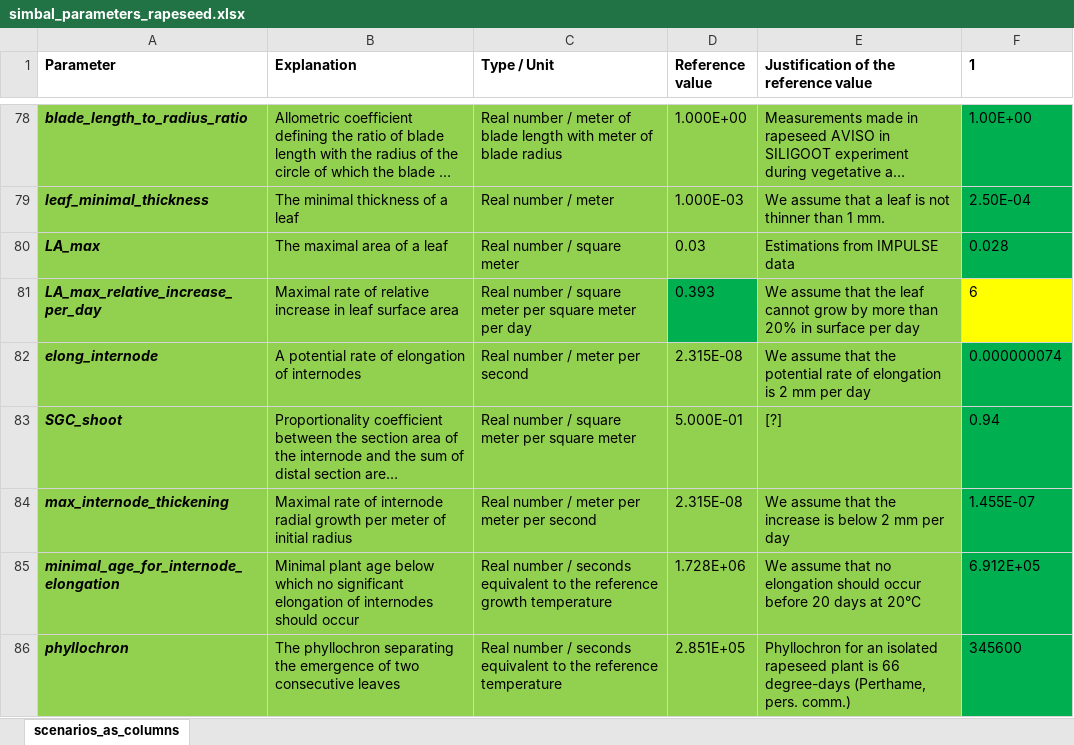
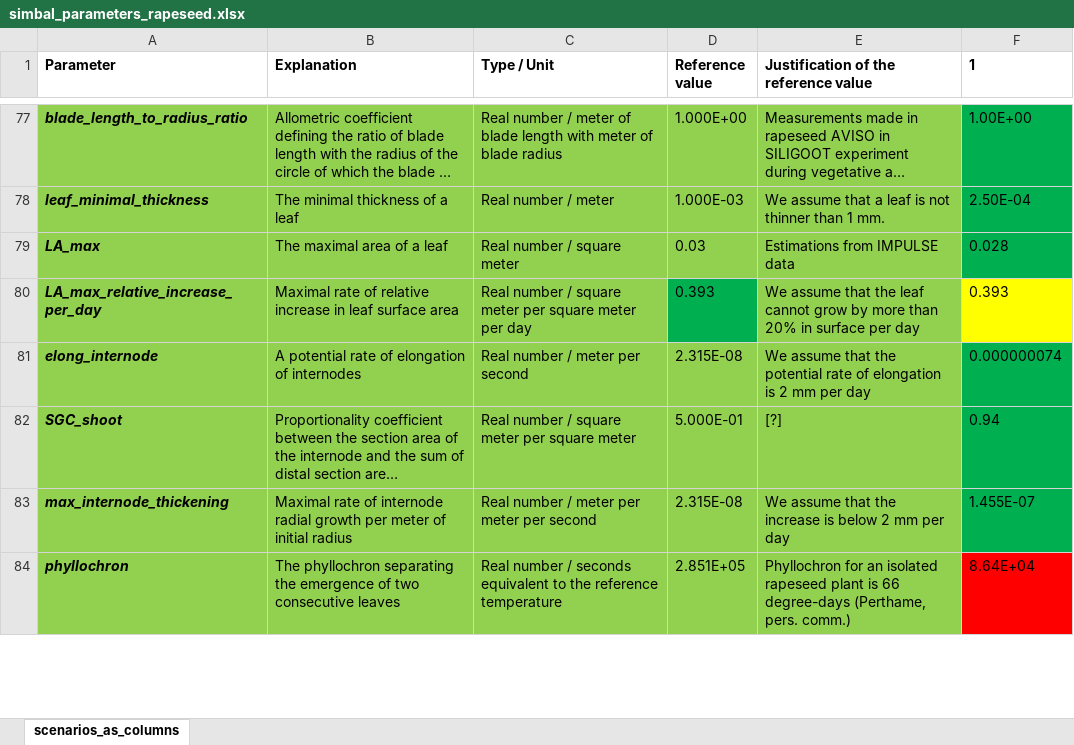
Before and after one commit to openalea-incubator/simbal, an Excel workbook: simulation/inputs/simbal_parameters_rapeseed.xlsx, sheet scenarios_as_columns, drawn as a sheet; only a part is shown, gaps mark what is left out; long unchanged cells end in …; values as stored, in another font and other column widths than the file's, no borders; removed rows and columns are numbered as before the commit, all else as after; the diff covers the shown part only; the diff names each change by its address in the sheet, - before the commit and + after, or states it on an @@ line.

Commit message:
After correcting a bug in shoot radial growth

```diff
--- a/simulation/inputs/simbal_parameters_rapeseed.xlsx (sheet scenarios_as_columns)
+++ b/simulation/inputs/simbal_parameters_rapeseed.xlsx (sheet scenarios_as_columns)
-F80 (1): 6
+F80 (1): 0.393
-row 85: minimal_age_for_internode_elongation | Minimal plant age below which no significant elongation of internodes should occur | Real number / seconds equivalent to the reference growth temperature | 1.728E+06 | We assume that no elongation should occur before 20 days at 20°C | 6.912E+05
-F84 (1): 345600
+F84 (1): 8.64E+04
-F84 fill: #00B050
+F84 fill: #FF0000
```
Also changed, not shown: 5 added rows, 1 removed row and 1 edited cell elsewhere in this sheet, simulation/inputs/simbal_parameters_population.xlsx, 3 other files.
